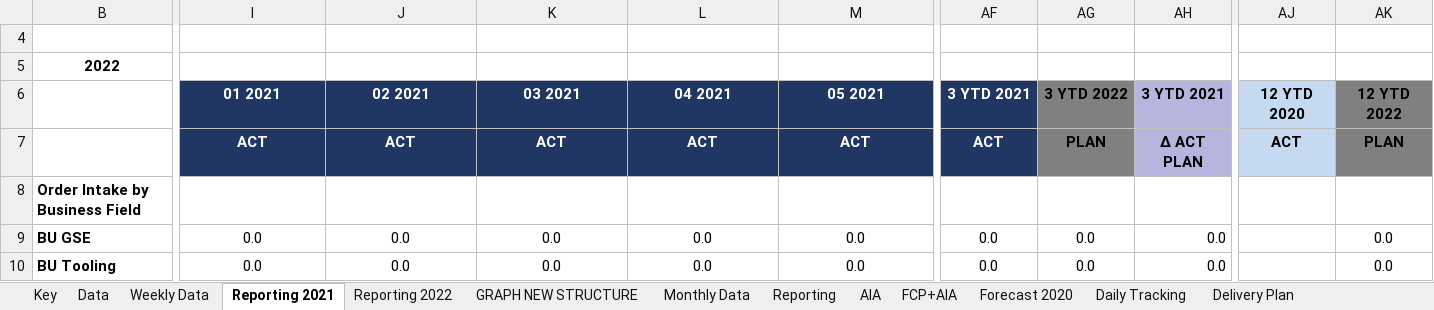
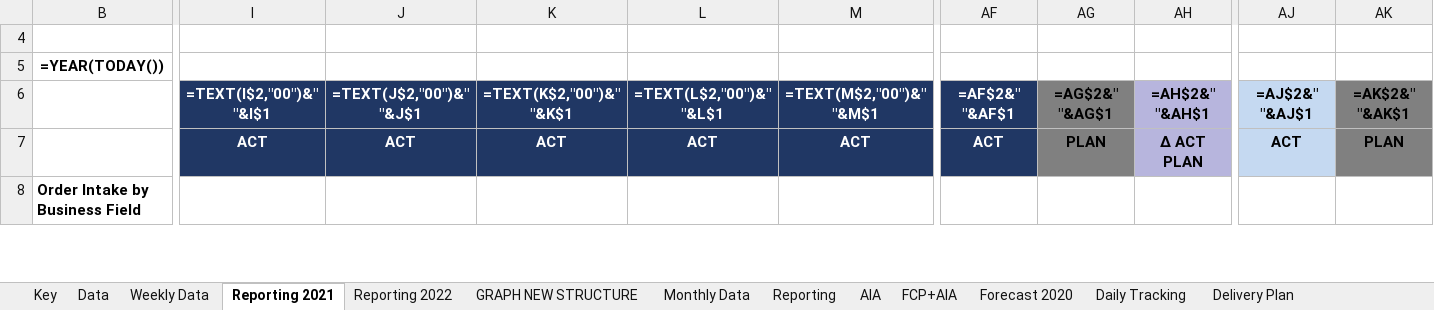
Before and after one commit to tatsu9918/stage_excel, an Excel workbook: HYFR_DC-FC_2022 JZ.xlsx, sheet Reporting 2021, drawn as a sheet; only a part is shown, gaps mark what is left out; values as stored, in another font and other column widths than the file's, no borders; formulas without a stored value are shown as written; conditional formats not drawn; removed rows and columns are numbered as before the commit, all else as after; rows hold the shown columns only; the diff covers the shown part only; the diff names each change by its address in the sheet, - before the commit and + after, or states it on an @@ line.

```diff
--- a/HYFR_DC-FC_2022 JZ.xlsx (sheet Reporting 2021)
+++ b/HYFR_DC-FC_2022 JZ.xlsx (sheet Reporting 2021)
-row 5: 2022
+row 5: =YEAR(TODAY())
-I6: 01 2021
+I6: =TEXT(I$2,"00")&" "&I$1
-J6: 02 2021
+J6: =TEXT(J$2,"00")&" "&J$1
-K6: 03 2021
+K6: =TEXT(K$2,"00")&" "&K$1
-L6: 04 2021
+L6: =TEXT(L$2,"00")&" "&L$1
-M6: 05 2021
+M6: =TEXT(M$2,"00")&" "&M$1
-AF6: 3 YTD 2021
+AF6: =AF$2&" "&AF$1
-AG6: 3 YTD 2022
+AG6: =AG$2&" "&AG$1
-AH6: 3 YTD 2021
+AH6: =AH$2&" "&AH$1
-AJ6: 12 YTD 2020
+AJ6: =AJ$2&" "&AJ$1
-AK6: 12 YTD 2022
+AK6: =AK$2&" "&AK$1
-row 9: BU GSE | 0.0 | 0.0 | 0.0 | 0.0 | 0.0 | 0.0 | 0.0 | 0.0 |  | 0.0
-row 10: BU Tooling | 0.0 | 0.0 | 0.0 | 0.0 | 0.0 | 0.0 | 0.0 | 0.0 |  | 0.0
```
Also changed, not shown: 8 added rows, 6 removed rows and 5 edited cells elsewhere in this sheet, sheet Data, sheet Weekly Data, sheet Monthly Data, sheet Daily Tracking, sheet GroupExport, sheet GRAPH NEW STRUCTURE, 7 more sheets, hidden cells, charts or pictures, ExpDevis.xlsx, fac.xlsx, 3 other files.
